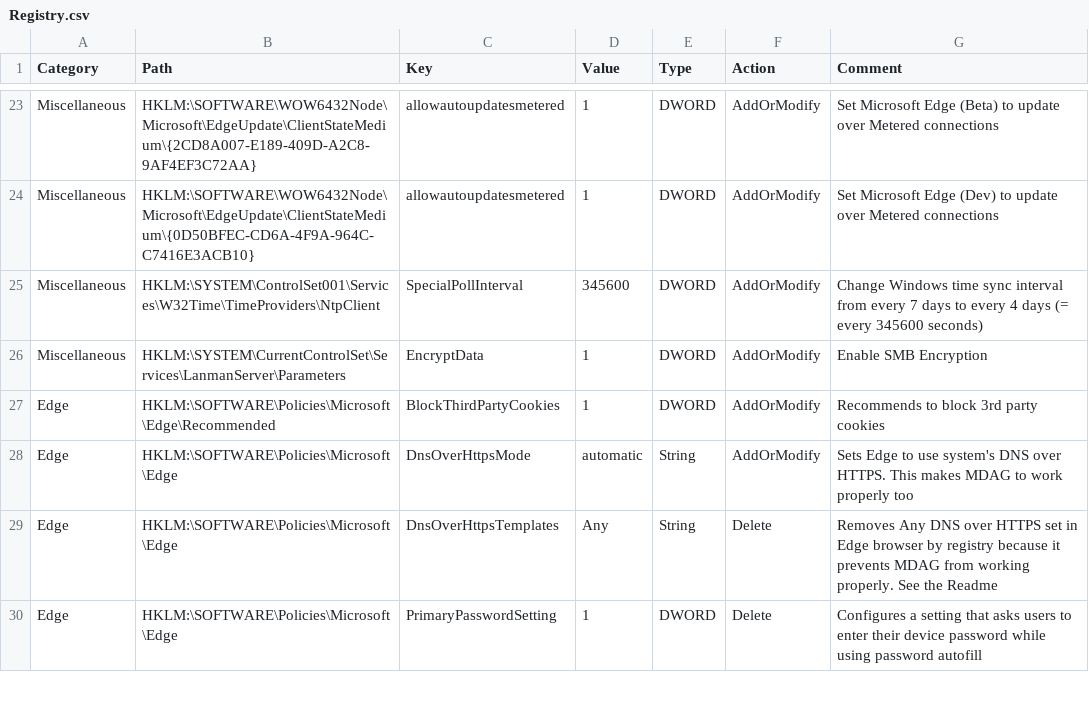
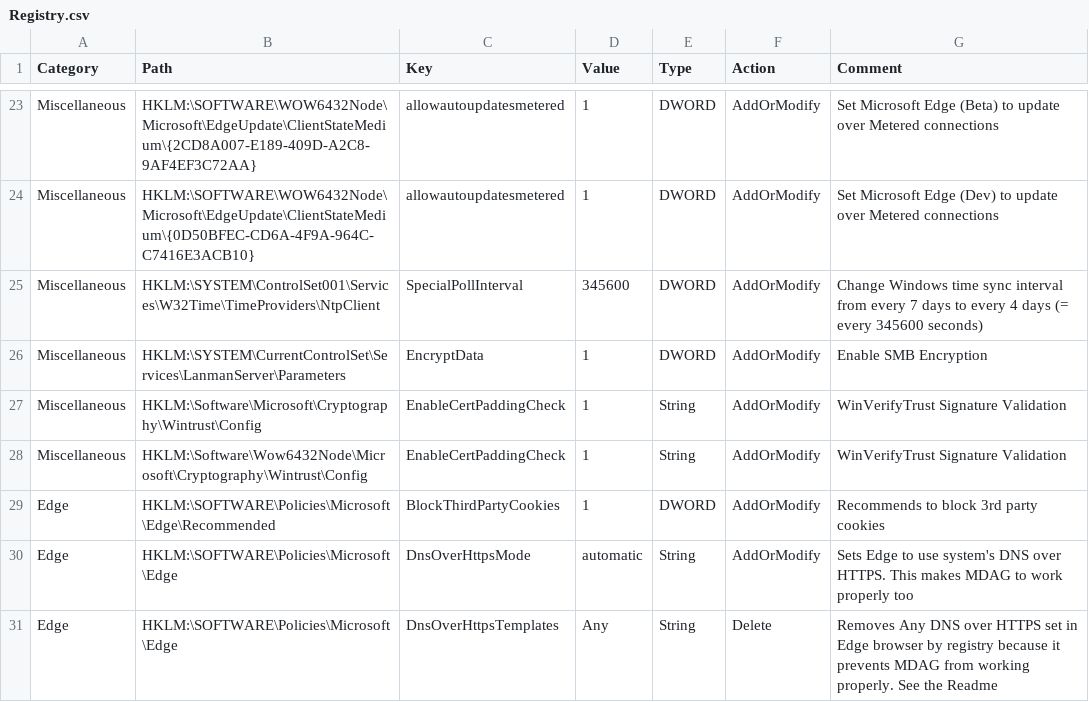
Before and after one commit to HotCakeX/Harden-Windows-Security, a CSV file: Payload/Registry.csv, drawn as a sheet; only a part is shown, gaps mark what is left out; the shorter side is filled out with more unchanged rows; the diff names each change by its address in the sheet, - before the commit and + after, or states it on an @@ line.

Commit message:
WinVerifyTrust Signature Validation uses Registry now
The latest Microsoft Security Baselines 23H2 mentions to have added support for WinVerifyTrust Signature Validation policy (aka certificate padding) but they haven't implemented it properly.
More info in the comments section of this Microsoft Tech Community article:

https://techcommunity.microsoft.com/t5/microsoft-security-baselines/windows-11-version-23h2-security-baseline/ba-p/3967618

This is why this commit uses registry keys to apply the Certificate padding check until that problem is officially solved.

```diff
--- a/Payload/Registry.csv
+++ b/Payload/Registry.csv
+row 27: Miscellaneous | HKLM:\Software\Microsoft\Cryptography\Wintrust\Config | EnableCertPaddingCheck | 1 | String | AddOrModify | WinVerifyTrust Signature Validation
+row 28: Miscellaneous | HKLM:\Software\Wow6432Node\Microsoft\Cryptography\Wintrust\Config | EnableCertPaddingCheck | 1 | String | AddOrModify | WinVerifyTrust Signature Validation
```
Also changed, not shown: 2 other files.
